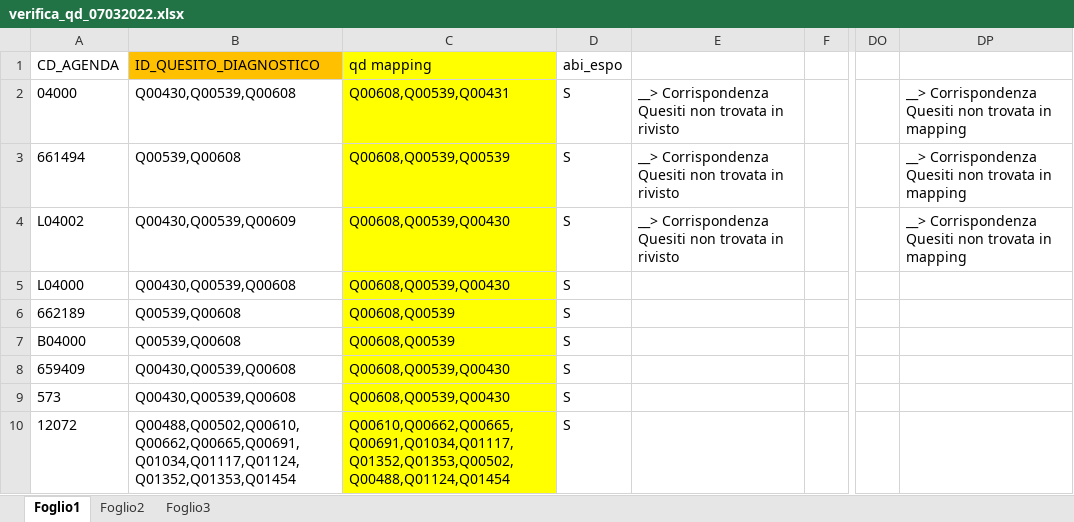
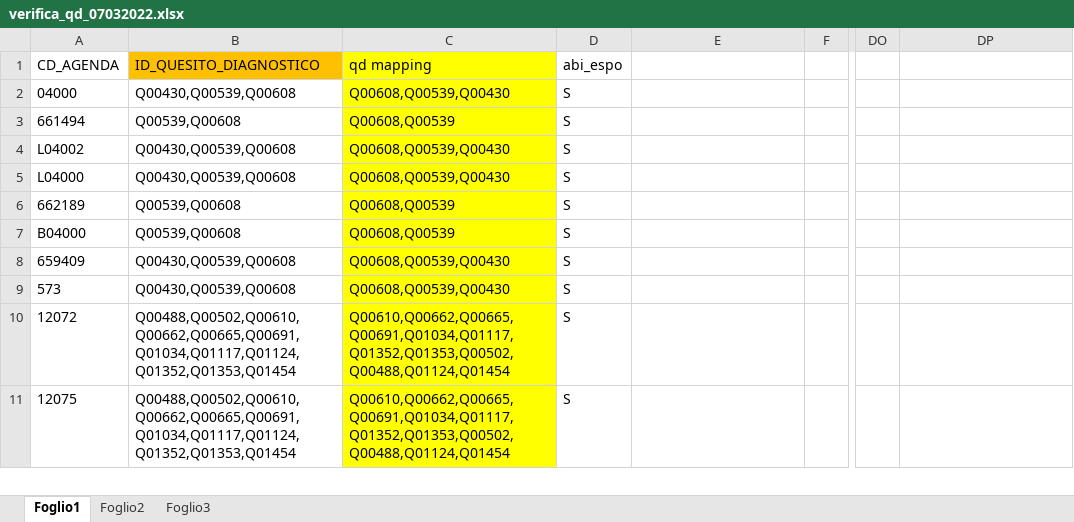
Before and after one commit to alessandromentuccia/exel_validate, an Excel workbook: flaskr/uploads/verifica_qd_07032022.xlsx, sheet Foglio1, drawn as a sheet; only a part is shown, gaps mark what is left out; the shorter side is filled out with more unchanged rows; values as stored, in another font and other column widths than the file's, no borders; the diff names each change by its address in the sheet, - before the commit and + after, or states it on an @@ line.

```diff
--- a/flaskr/uploads/verifica_qd_07032022.xlsx (sheet Foglio1)
+++ b/flaskr/uploads/verifica_qd_07032022.xlsx (sheet Foglio1)
-C2 (qd mapping): Q00608,Q00539,Q00431
+C2 (qd mapping): Q00608,Q00539,Q00430
-E2:E4: __> Corrispondenza Quesiti non trovata in rivisto
+E2:E4: (empty)
-DP2:DP4: __> Corrispondenza Quesiti non trovata in mapping
+DP2:DP4: (empty)
-C3 (qd mapping): Q00608,Q00539,Q00539
+C3 (qd mapping): Q00608,Q00539
-B4 (ID_QUESITO_DIAGNOSTICO): Q00430,Q00539,Q00609
+B4 (ID_QUESITO_DIAGNOSTICO): Q00430,Q00539,Q00608
```
Also changed, not shown: 7 other files.
